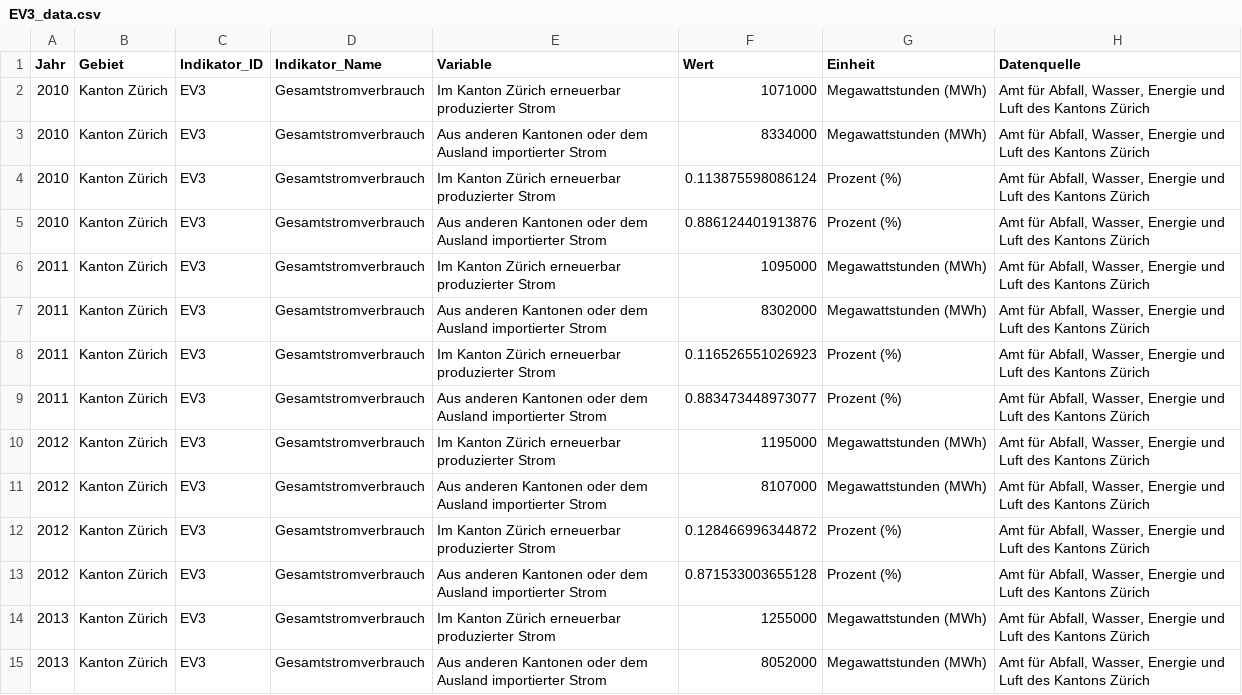
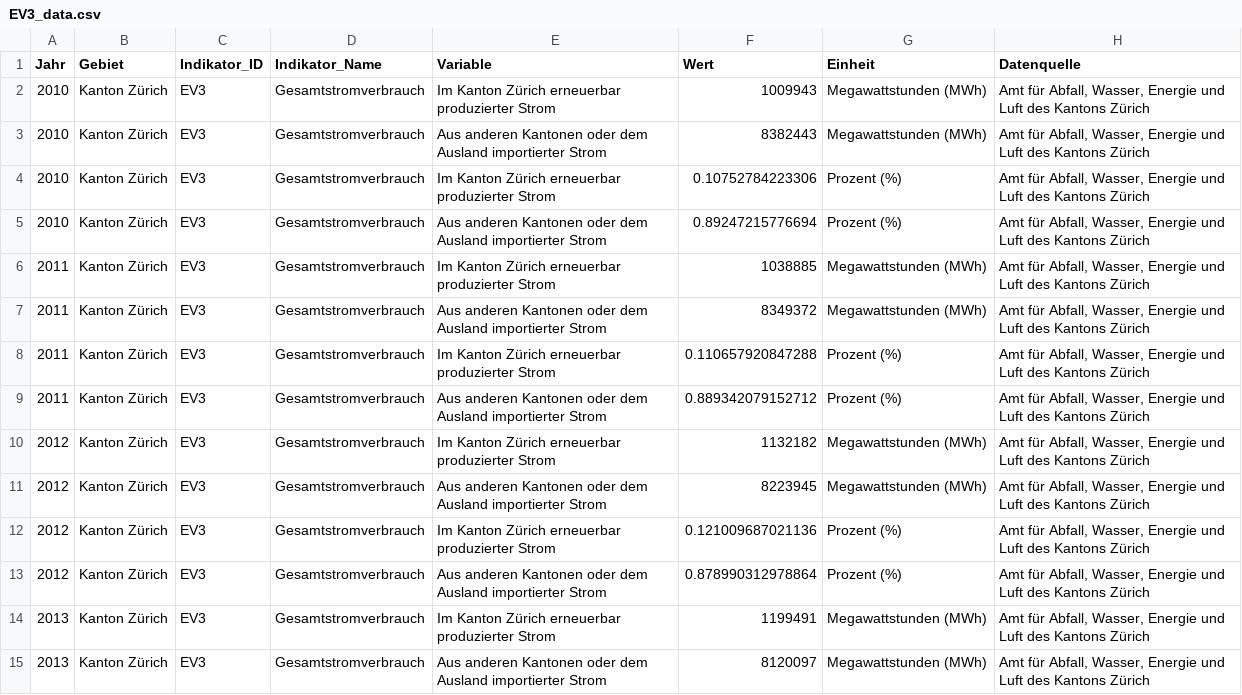
Before and after one commit to statistikZH/decarb_monitoring, a CSV file: output/EV3_data.csv, drawn as a sheet; only a part is shown; the diff covers the shown part only.

Commit message:
fix: EV1 to EV3, new data and some code changes

```diff
--- a/output/EV3_data.csv
+++ b/output/EV3_data.csv
@@ -1,15 +1,15 @@
 "Jahr","Gebiet","Indikator_ID","Indikator_Name","Variable","Wert","Einheit","Datenquelle"
-2010,"Kanton Zürich","EV3","Gesamtstromverbrauch","Im Kanton Zürich erneuerbar produzierter Strom",1071000,"Megawattstunden (MWh)","Amt für Abfall, Wasser, Energie und Luft des Kantons Zürich"
-2010,"Kanton Zürich","EV3","Gesamtstromverbrauch","Aus anderen Kantonen oder dem Ausland importierter Strom",8334000,"Megawattstunden (MWh)","Amt für Abfall, Wasser, Energie und Luft des Kantons Zürich"
-2010,"Kanton Zürich","EV3","Gesamtstromverbrauch","Im Kanton Zürich erneuerbar produzierter Strom",0.113875598086124,"Prozent (%)","Amt für Abfall, Wasser, Energie und Luft des Kantons Zürich"
-2010,"Kanton Zürich","EV3","Gesamtstromverbrauch","Aus anderen Kantonen oder dem Ausland importierter Strom",0.886124401913876,"Prozent (%)","Amt für Abfall, Wasser, Energie und Luft des Kantons Zürich"
-2011,"Kanton Zürich","EV3","Gesamtstromverbrauch","Im Kanton Zürich erneuerbar produzierter Strom",1095000,"Megawattstunden (MWh)","Amt für Abfall, Wasser, Energie und Luft des Kantons Zürich"
-2011,"Kanton Zürich","EV3","Gesamtstromverbrauch","Aus anderen Kantonen oder dem Ausland importierter Strom",8302000,"Megawattstunden (MWh)","Amt für Abfall, Wasser, Energie und Luft des Kantons Zürich"
-2011,"Kanton Zürich","EV3","Gesamtstromverbrauch","Im Kanton Zürich erneuerbar produzierter Strom",0.116526551026923,"Prozent (%)","Amt für Abfall, Wasser, Energie und Luft des Kantons Zürich"
-2011,"Kanton Zürich","EV3","Gesamtstromverbrauch","Aus anderen Kantonen oder dem Ausland importierter Strom",0.883473448973077,"Prozent (%)","Amt für Abfall, Wasser, Energie und Luft des Kantons Zürich"
-2012,"Kanton Zürich","EV3","Gesamtstromverbrauch","Im Kanton Zürich erneuerbar produzierter Strom",1195000,"Megawattstunden (MWh)","Amt für Abfall, Wasser, Energie und Luft des Kantons Zürich"
-2012,"Kanton Zürich","EV3","Gesamtstromverbrauch","Aus anderen Kantonen oder dem Ausland importierter Strom",8107000,"Megawattstunden (MWh)","Amt für Abfall, Wasser, Energie und Luft des Kantons Zürich"
-2012,"Kanton Zürich","EV3","Gesamtstromverbrauch","Im Kanton Zürich erneuerbar produzierter Strom",0.128466996344872,"Prozent (%)","Amt für Abfall, Wasser, Energie und Luft des Kantons Zürich"
-2012,"Kanton Zürich","EV3","Gesamtstromverbrauch","Aus anderen Kantonen oder dem Ausland importierter Strom",0.871533003655128,"Prozent (%)","Amt für Abfall, Wasser, Energie und Luft des Kantons Zürich"
-2013,"Kanton Zürich","EV3","Gesamtstromverbrauch","Im Kanton Zürich erneuerbar produzierter Strom",1255000,"Megawattstunden (MWh)","Amt für Abfall, Wasser, Energie und Luft des Kantons Zürich"
-2013,"Kanton Zürich","EV3","Gesamtstromverbrauch","Aus anderen Kantonen oder dem Ausland importierter Strom",8052000,"Megawattstunden (MWh)","Amt für Abfall, Wasser, Energie und Luft des Kantons Zürich"
+2010,"Kanton Zürich","EV3","Gesamtstromverbrauch","Im Kanton Zürich erneuerbar produzierter Strom",1009943,"Megawattstunden (MWh)","Amt für Abfall, Wasser, Energie und Luft des Kantons Zürich"
+2010,"Kanton Zürich","EV3","Gesamtstromverbrauch","Aus anderen Kantonen oder dem Ausland importierter Strom",8382443,"Megawattstunden (MWh)","Amt für Abfall, Wasser, Energie und Luft des Kantons Zürich"
+2010,"Kanton Zürich","EV3","Gesamtstromverbrauch","Im Kanton Zürich erneuerbar produzierter Strom",0.10752784223306,"Prozent (%)","Amt für Abfall, Wasser, Energie und Luft des Kantons Zürich"
+2010,"Kanton Zürich","EV3","Gesamtstromverbrauch","Aus anderen Kantonen oder dem Ausland importierter Strom",0.89247215776694,"Prozent (%)","Amt für Abfall, Wasser, Energie und Luft des Kantons Zürich"
+2011,"Kanton Zürich","EV3","Gesamtstromverbrauch","Im Kanton Zürich erneuerbar produzierter Strom",1038885,"Megawattstunden (MWh)","Amt für Abfall, Wasser, Energie und Luft des Kantons Zürich"
+2011,"Kanton Zürich","EV3","Gesamtstromverbrauch","Aus anderen Kantonen oder dem Ausland importierter Strom",8349372,"Megawattstunden (MWh)","Amt für Abfall, Wasser, Energie und Luft des Kantons Zürich"
+2011,"Kanton Zürich","EV3","Gesamtstromverbrauch","Im Kanton Zürich erneuerbar produzierter Strom",0.110657920847288,"Prozent (%)","Amt für Abfall, Wasser, Energie und Luft des Kantons Zürich"
+2011,"Kanton Zürich","EV3","Gesamtstromverbrauch","Aus anderen Kantonen oder dem Ausland importierter Strom",0.889342079152712,"Prozent (%)","Amt für Abfall, Wasser, Energie und Luft des Kantons Zürich"
+2012,"Kanton Zürich","EV3","Gesamtstromverbrauch","Im Kanton Zürich erneuerbar produzierter Strom",1132182,"Megawattstunden (MWh)","Amt für Abfall, Wasser, Energie und Luft des Kantons Zürich"
+2012,"Kanton Zürich","EV3","Gesamtstromverbrauch","Aus anderen Kantonen oder dem Ausland importierter Strom",8223945,"Megawattstunden (MWh)","Amt für Abfall, Wasser, Energie und Luft des Kantons Zürich"
+2012,"Kanton Zürich","EV3","Gesamtstromverbrauch","Im Kanton Zürich erneuerbar produzierter Strom",0.121009687021136,"Prozent (%)","Amt für Abfall, Wasser, Energie und Luft des Kantons Zürich"
+2012,"Kanton Zürich","EV3","Gesamtstromverbrauch","Aus anderen Kantonen oder dem Ausland importierter Strom",0.878990312978864,"Prozent (%)","Amt für Abfall, Wasser, Energie und Luft des Kantons Zürich"
+2013,"Kanton Zürich","EV3","Gesamtstromverbrauch","Im Kanton Zürich erneuerbar produzierter Strom",1199491,"Megawattstunden (MWh)","Amt für Abfall, Wasser, Energie und Luft des Kantons Zürich"
+2013,"Kanton Zürich","EV3","Gesamtstromverbrauch","Aus anderen Kantonen oder dem Ausland importierter Strom",8120097,"Megawattstunden (MWh)","Amt für Abfall, Wasser, Energie und Luft des Kantons Zürich"
```
Also changed, not shown: 4 added rows and 42 edited cells elsewhere in this file, output/EV1_data.csv, output/EV2_data.csv, 3 other files.
